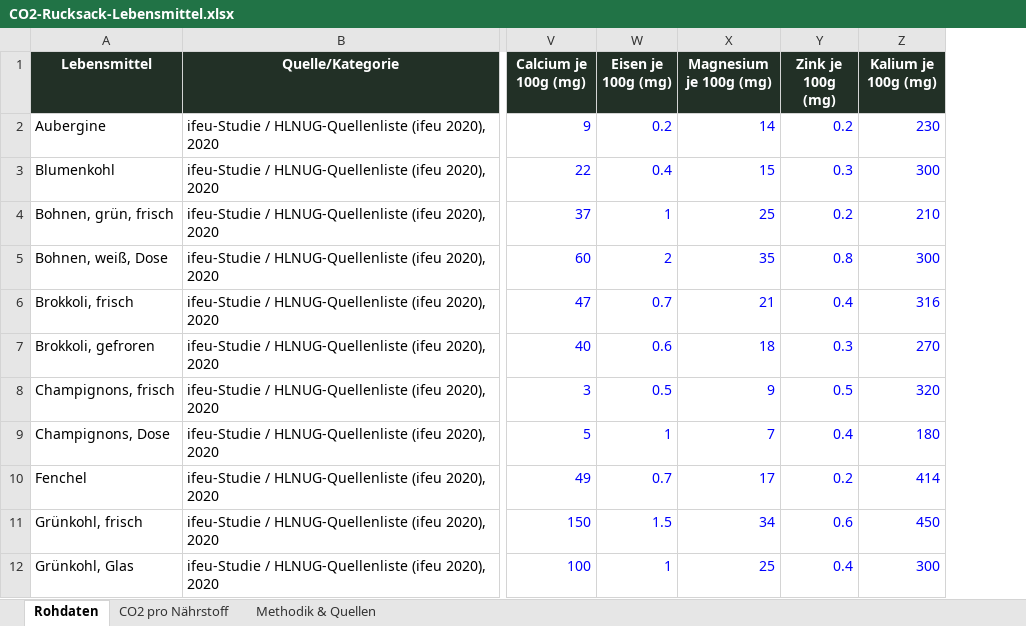
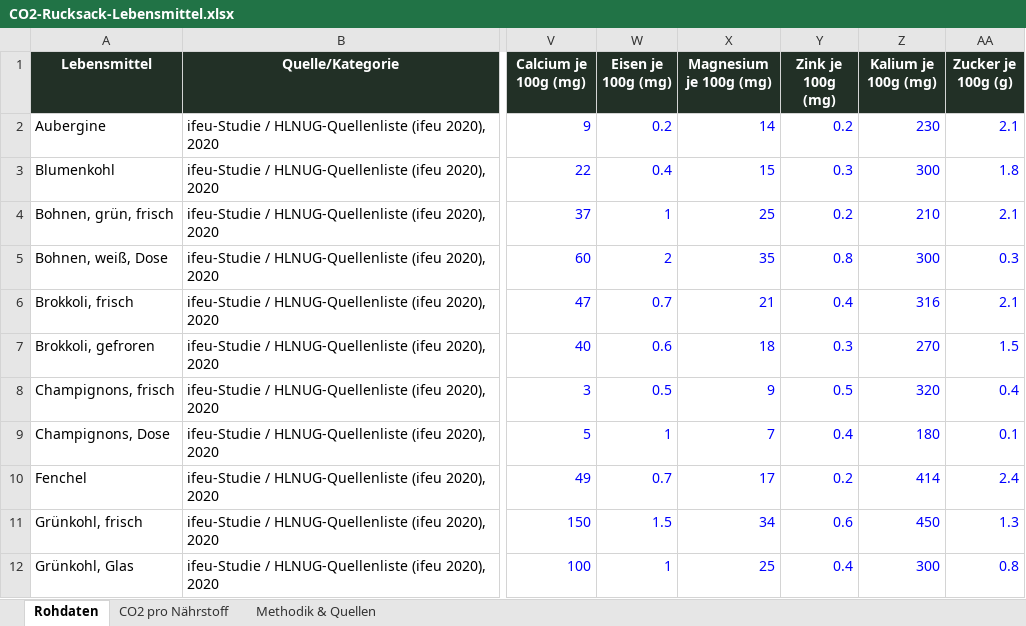
Before and after one commit to maopai26/klimatarier, an Excel workbook: CO2-Rucksack-Lebensmittel.xlsx, sheet Rohdaten, drawn as a sheet; only a part is shown, gaps mark what is left out; values as stored, in another font and other column widths than the file's, no borders; the diff names each change by its address in the sheet, - before the commit and + after, or states it on an @@ line.

```diff
--- a/CO2-Rucksack-Lebensmittel.xlsx (sheet Rohdaten)
+++ b/CO2-Rucksack-Lebensmittel.xlsx (sheet Rohdaten)
+column AA (Zucker je 100g (g)), rows 2-12: 2.1 | 1.8 | 2.1 | 0.3 | 2.1 | 1.5 | 0.4 | 0.1 | 2.4 | 1.3 | 0.8
```
Also changed, not shown: sheet Methodik & Quellen, 3 other files.
